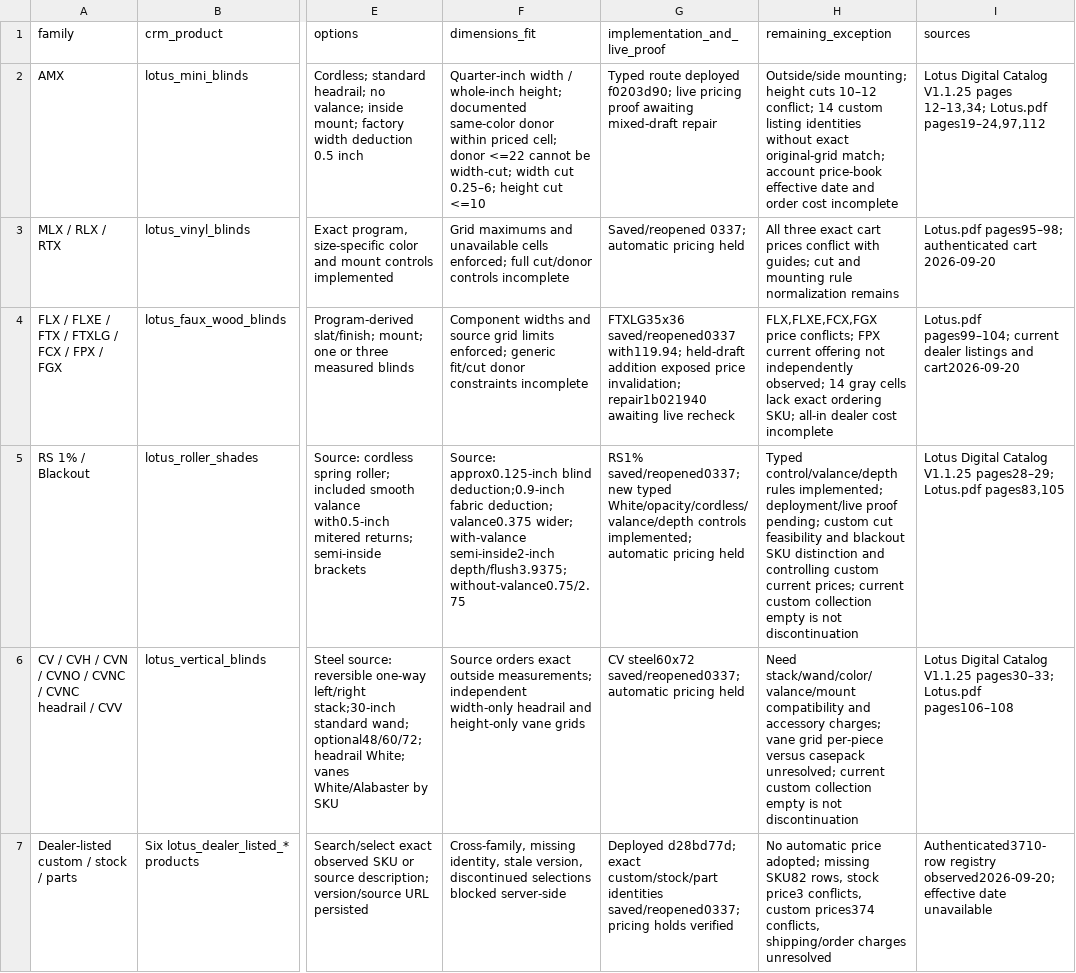
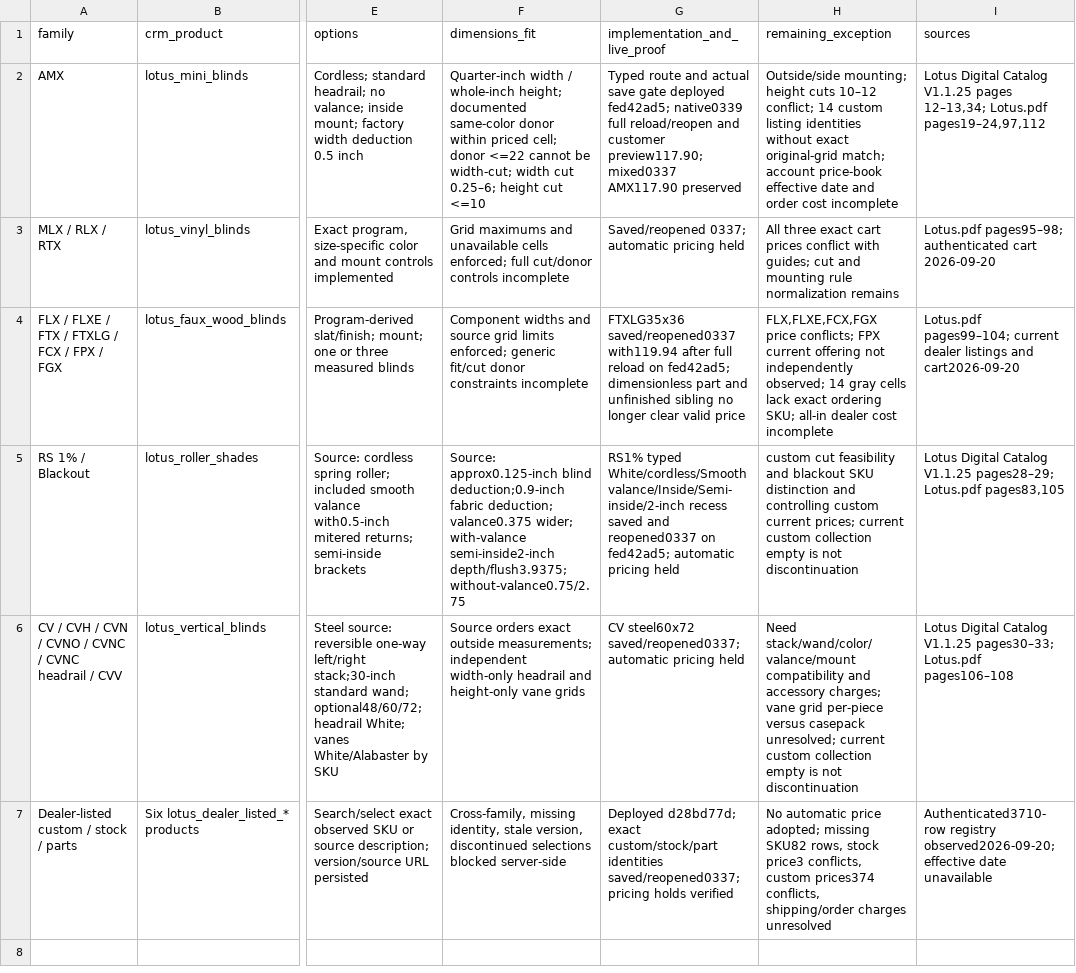
Before and after one commit to 805shutters/805Shutters.com, a CSV file: docs/quote-v2/lotus-audit-20260920/family-rule-coverage.csv, drawn as a sheet; only a part is shown, gaps mark what is left out; the diff names each change by its address in the sheet, - before the commit and + after, or states it on an @@ line.

Commit message:
Record live Lotus mixed-draft and AMX customer-preview proof

```diff
--- a/docs/quote-v2/lotus-audit-20260920/family-rule-coverage.csv
+++ b/docs/quote-v2/lotus-audit-20260920/family-rule-coverage.csv
-G2 (implementation_and_live_proof): Typed route deployed f0203d90; live pricing proof awaiting mixed-draft repair
+G2 (implementation_and_live_proof): Typed route and actual save gate deployed fed42ad5; native0339 full reload/reopen and customer preview117.90; mixed0337 AMX117.90 preserved
-G4 (implementation_and_live_proof): FTXLG35x36 saved/reopened0337 with119.94; held-draft addition exposed price invalidation; repair1b021940 awaiting live recheck
+G4 (implementation_and_live_proof): FTXLG35x36 saved/reopened0337 with119.94 after full reload on fed42ad5; dimensionless part and unfinished sibling no longer clear valid price
-G5 (implementation_and_live_proof): RS1% saved/reopened0337; new typed White/opacity/cordless/valance/depth controls implemented; automatic pricing…
+G5 (implementation_and_live_proof): RS1% typed White/cordless/Smooth valance/Inside/Semi-inside/2-inch recess saved and reopened0337 on fed42ad5; automatic pricing…
-H5 (remaining_exception): Typed control/valance/depth rules implemented; deployment/live proof pending; custom cut…
+H5 (remaining_exception): custom cut…
```
Also changed, not shown: 2 other files.
